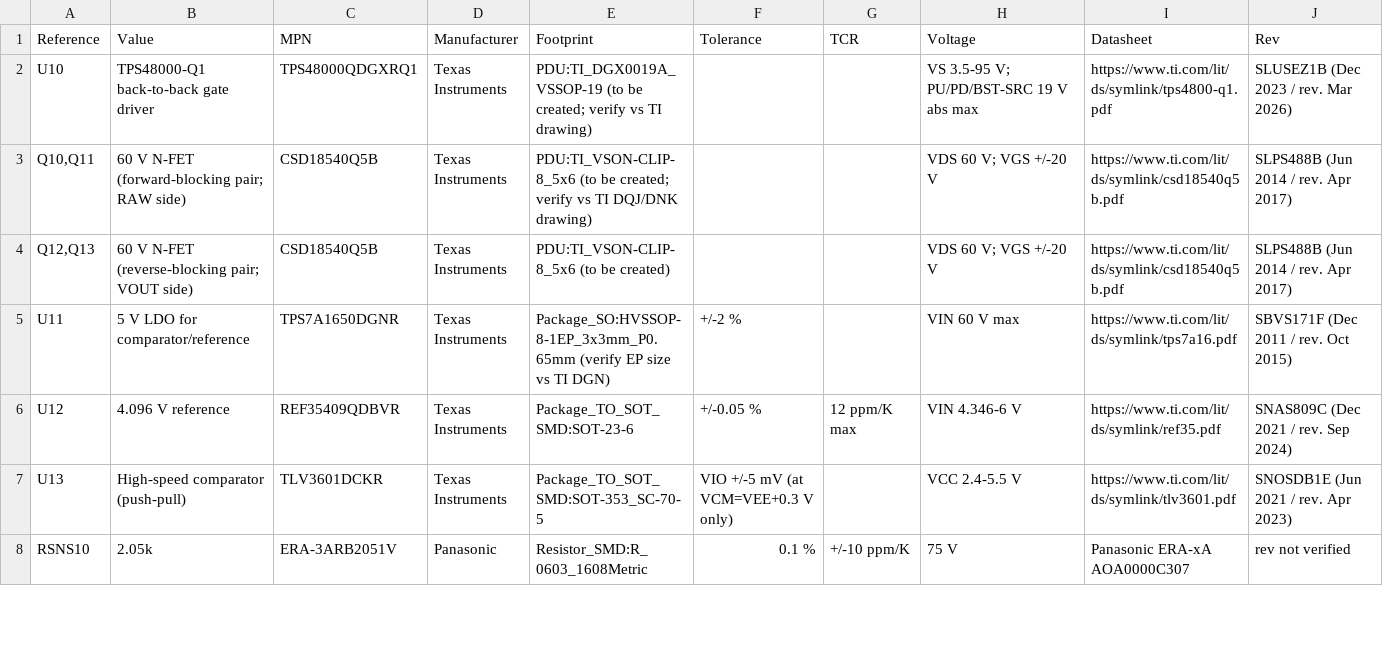
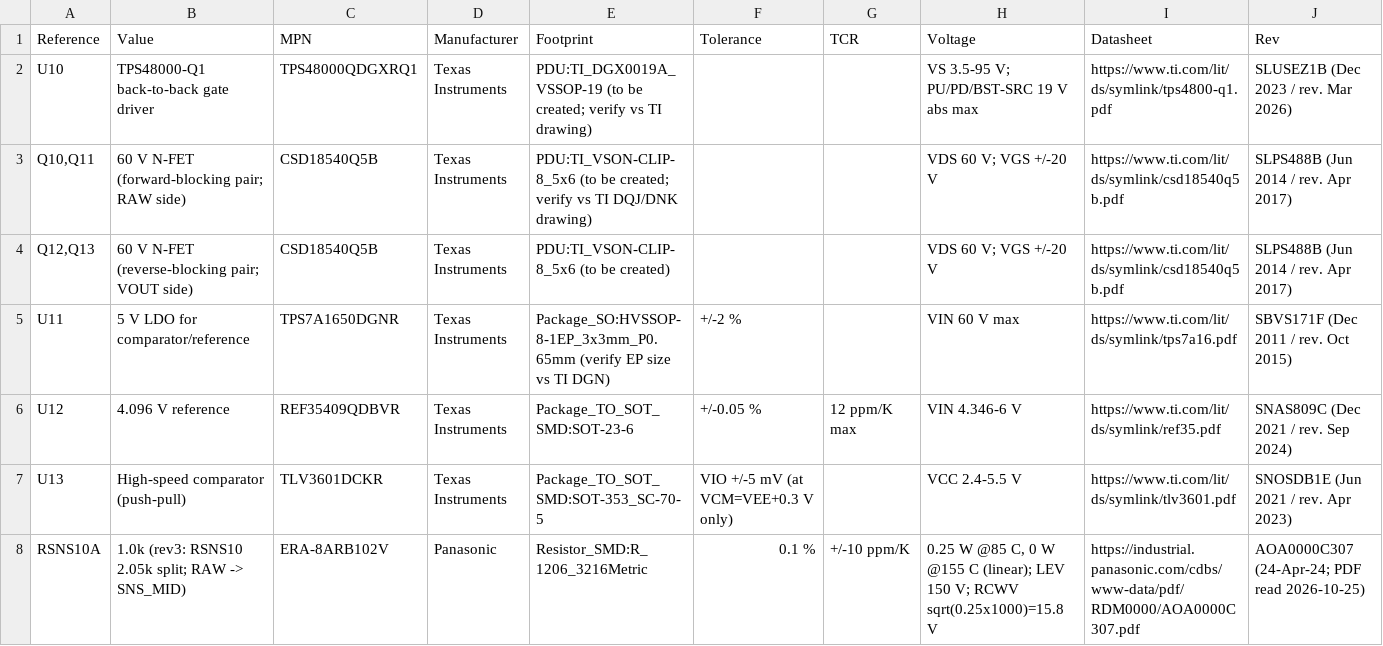
Before and after one commit to siimsek/PDU, a CSV file: hardware/proposals/2026-10-25-o1-ovp/candidate-bom.csv, drawn as a sheet; only a part is shown; removed rows and columns are numbered as before the commit, all else as after; rows hold the shown columns only; the diff covers the shown part only; the diff names each change by its address in the sheet, - before the commit and + after, or states it on an @@ line.

```diff
--- a/hardware/proposals/2026-10-25-o1-ovp/candidate-bom.csv
+++ b/hardware/proposals/2026-10-25-o1-ovp/candidate-bom.csv
-row 8: RSNS10 | 2.05k | ERA-3ARB2051V | Panasonic | Resistor_SMD:R_0603_1608Metric | 0.1 % | +/-10 ppm/K | 75 V | Panasonic ERA-xA AOA0000C307 | rev not verified
+row 8: RSNS10A | 1.0k (rev3: RSNS10 2.05k split; RAW -> SNS_MID) | ERA-8ARB102V | Panasonic | Resistor_SMD:R_1206_3216Metric | 0.1 % | +/-10 ppm/K | 0.25 W @85 C, 0 W @155 C (linear); LEV 150 V; RCWV sqrt(0.25x1000)=15.8 V | https://industrial.panasonic.com/cdbs/www-data/pdf/RDM0000/AOA0000C307.pdf | AOA0000C307 (24-Apr-24; PDF read 2026-10-25)
```
Also changed, not shown: 1 added row and 16 edited cells elsewhere in this file, hardware/proposals/2026-10-25-o1-ovp/sourcing.csv, 7 other files.
